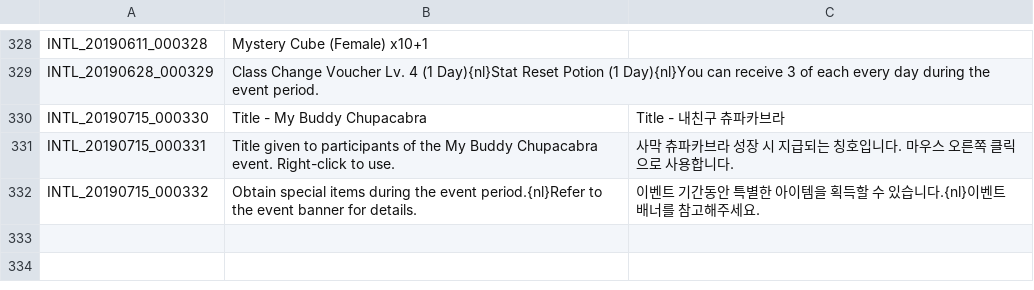
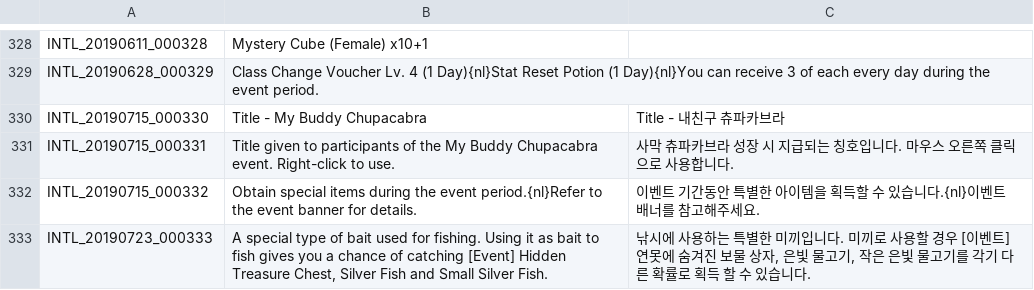
Before and after one commit to Treeofsavior/GermanTranslation, a TSV file: INTL.tsv, drawn as a sheet; only a part is shown, gaps mark what is left out.

```diff
--- a/INTL.tsv
+++ b/INTL.tsv
@@ -332 +332,2 @@ INTL_20190715_000331	Title given to participants of the My Buddy Chupacabra even
 INTL_20190715_000332	Obtain special items during the event period.{nl}Refer to the event banner for details.	이벤트 기간동안 특별한 아이템을 획득할 수 있습니다.{nl}이벤트 배너를 참고해주세요.
+INTL_20190723_000333	A special type of bait used for fishing. Using it as bait to fish gives you a chance of catching [Event] Hidden Treasure Chest, Silver Fish and Small Silver Fish.	낚시에 사용하는 특별한 미끼입니다. 미끼로 사용할 경우 [이벤트]연못에 숨겨진 보물 상자, 은빛 물고기, 작은 은빛 물고기를 각기 다른 확률로 획득 할 수 있습니다.
```
Also changed, not shown: UI.tsv, 4 other files.
